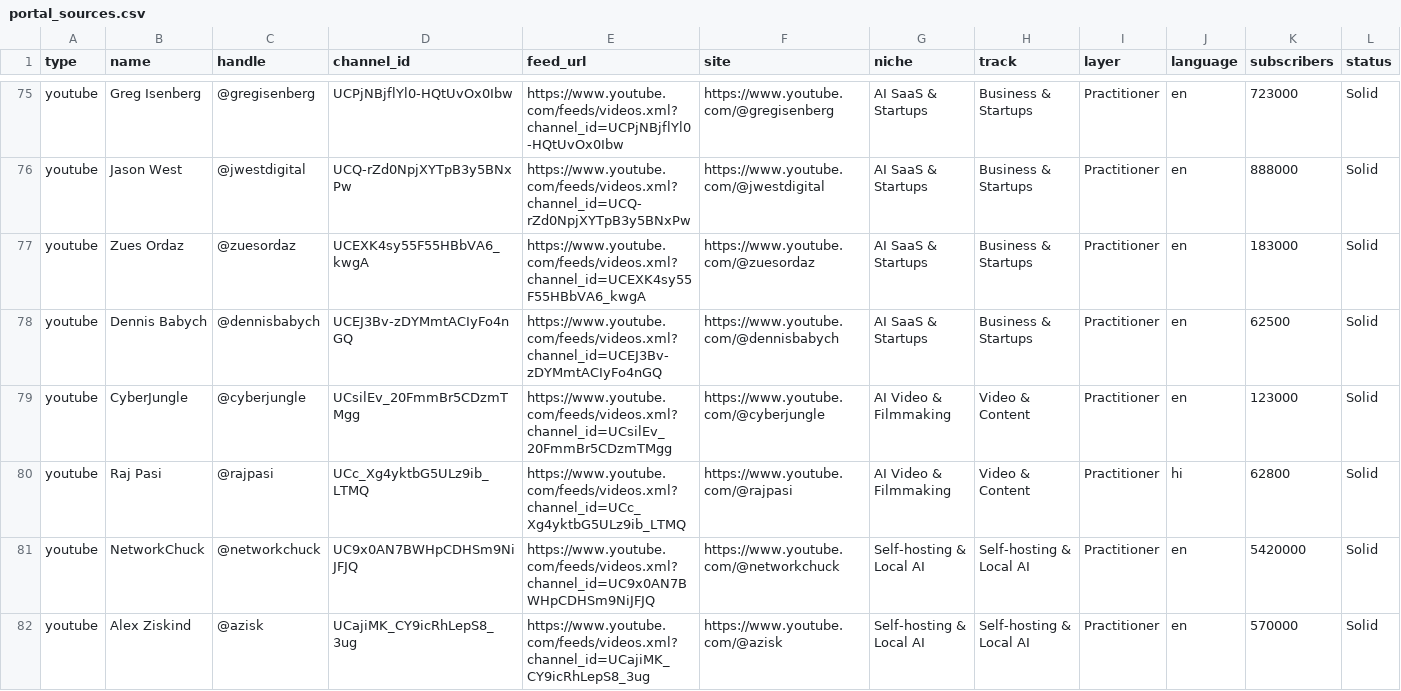
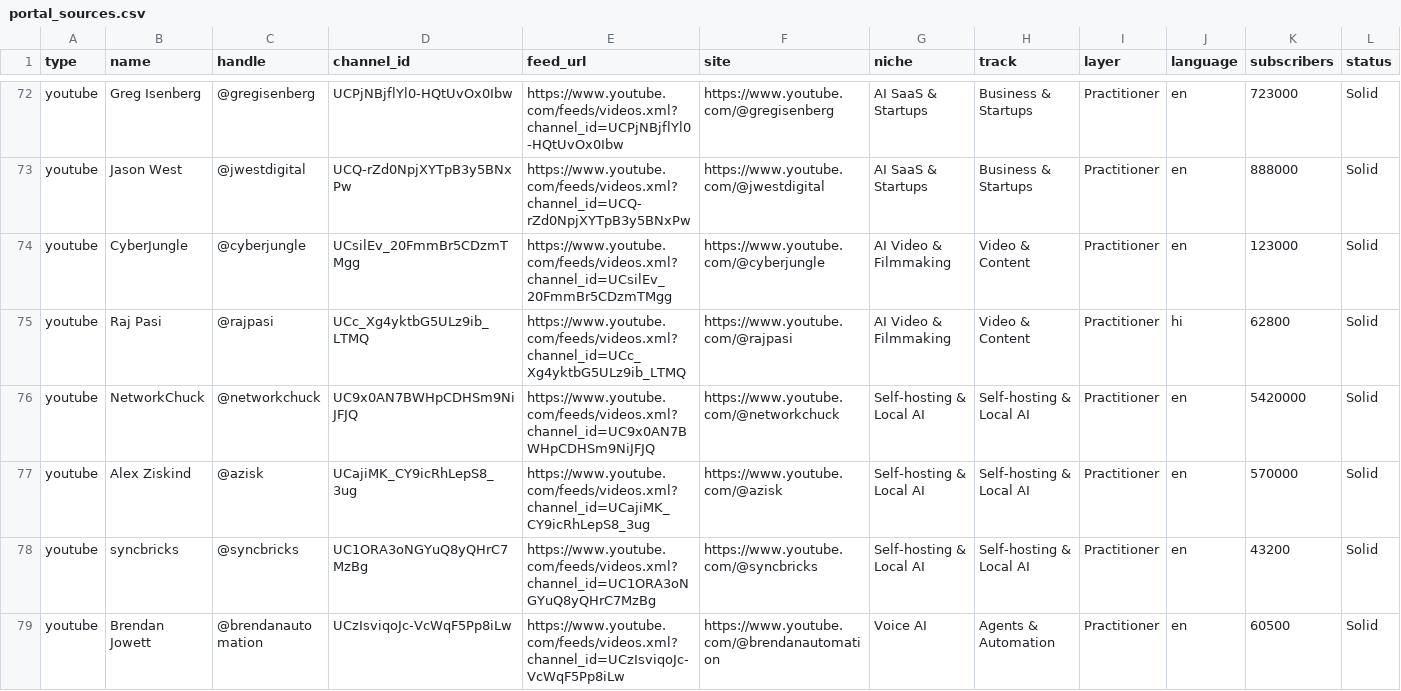
Before and after one commit to imgabhijit/applied-ai-hub, a CSV file: data/portal_sources.csv, drawn as a sheet; only a part is shown, gaps mark what is left out; the shorter side is filled out with more unchanged rows; rows hold the shown columns only; the diff covers the shown part only; the diff names each change by its address in the sheet, - before the commit and + after, or states it on an @@ line.

```diff
--- a/data/portal_sources.csv
+++ b/data/portal_sources.csv
-row 77: youtube | Zues Ordaz | @zuesordaz | UCEXK4sy55F55HBbVA6_kwgA | https://www.youtube.com/feeds/videos.xml?channel_id=UCEXK4sy55F55HBbVA6_kwgA | https://www.youtube.com/@zuesordaz | AI SaaS & Startups | Business & Startups | Practitioner | en | 183000 | Solid
-row 78: youtube | Dennis Babych | @dennisbabych | UCEJ3Bv-zDYMmtACIyFo4nGQ | https://www.youtube.com/feeds/videos.xml?channel_id=UCEJ3Bv-zDYMmtACIyFo4nGQ | https://www.youtube.com/@dennisbabych | AI SaaS & Startups | Business & Startups | Practitioner | en | 62500 | Solid
```
Also changed, not shown: 13 removed rows elsewhere in this file, 4 other files.
